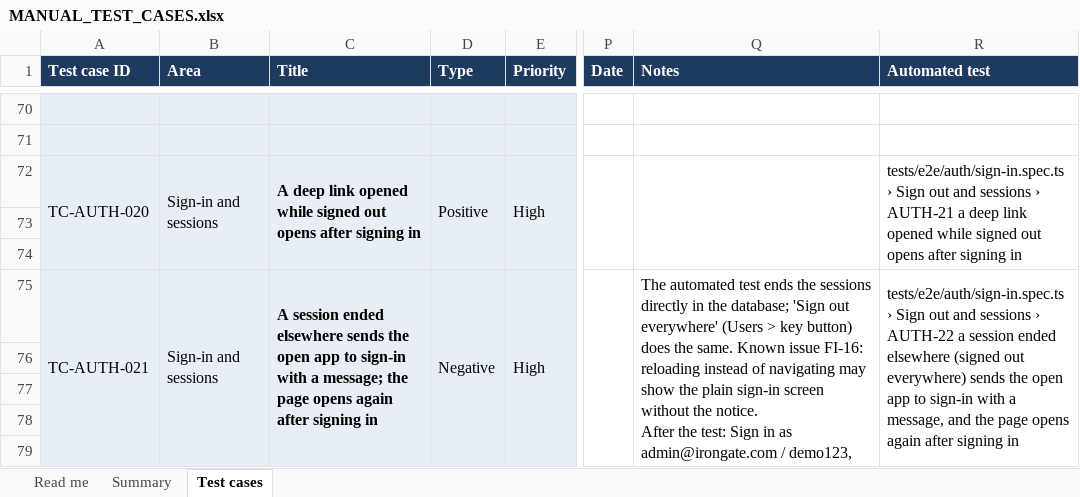
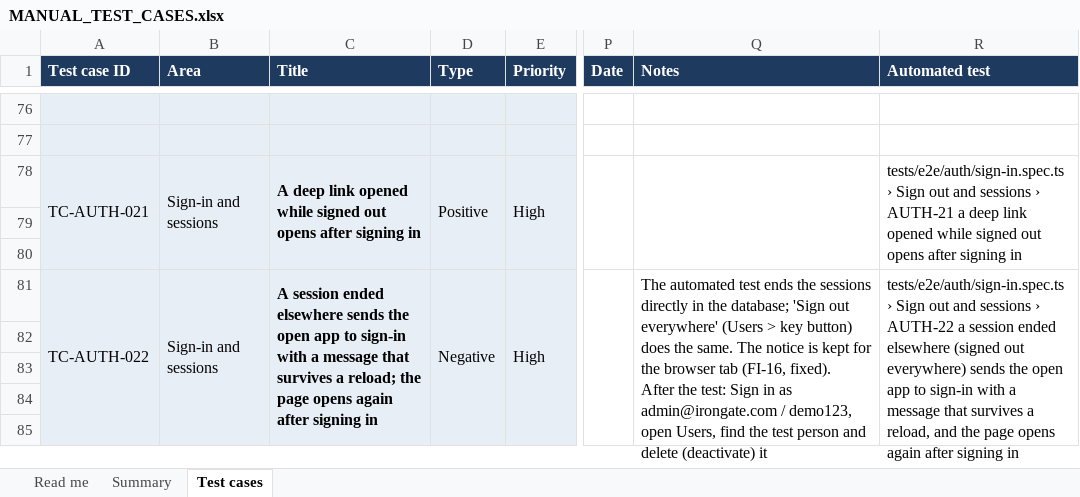
Before and after one commit to therevelator/irongate-qa-navigator-platform, an Excel workbook: docs/testing/MANUAL_TEST_CASES.xlsx, sheet Test cases, drawn as a sheet; only a part is shown, gaps mark what is left out; values as stored, in another font and other column widths than the file's, no borders; addresses are those after the commit; ↵ is a line break in a cell; the diff covers the shown part only; the diff names each change by its address in the sheet, - before the commit and + after, or states it on an @@ line.

Commit message:
Testing docs: every recorded found issue fixed; manual test cases updated and added (345)

```diff
--- a/docs/testing/MANUAL_TEST_CASES.xlsx (sheet Test cases)
+++ b/docs/testing/MANUAL_TEST_CASES.xlsx (sheet Test cases)
-A78 (Test case ID): TC-AUTH-020
+A78 (Test case ID): TC-AUTH-021
-A81 (Test case ID): TC-AUTH-021
+A81 (Test case ID): TC-AUTH-022
-C81 (Title): …with a message; the page…
+C81 (Title): …with a message that survives a reload; the page…
-Q81 (Notes): …the same. Known issue FI-16: reloading instead of navigating may show the plain sign-in screen without the notice. ↵ After the…
+Q81 (Notes): …the same. The notice is kept for the browser tab (FI-16, fixed). ↵ After the…
-R81 (Automated test): …with a message, and the…
+R81 (Automated test): …with a message that survives a reload, and the…
```
Also changed, not shown: 48 added rows, 2 removed rows, 255 edited cells and merged cells elsewhere in this sheet, sheet Summary, sheet Read me, 2 other files.
